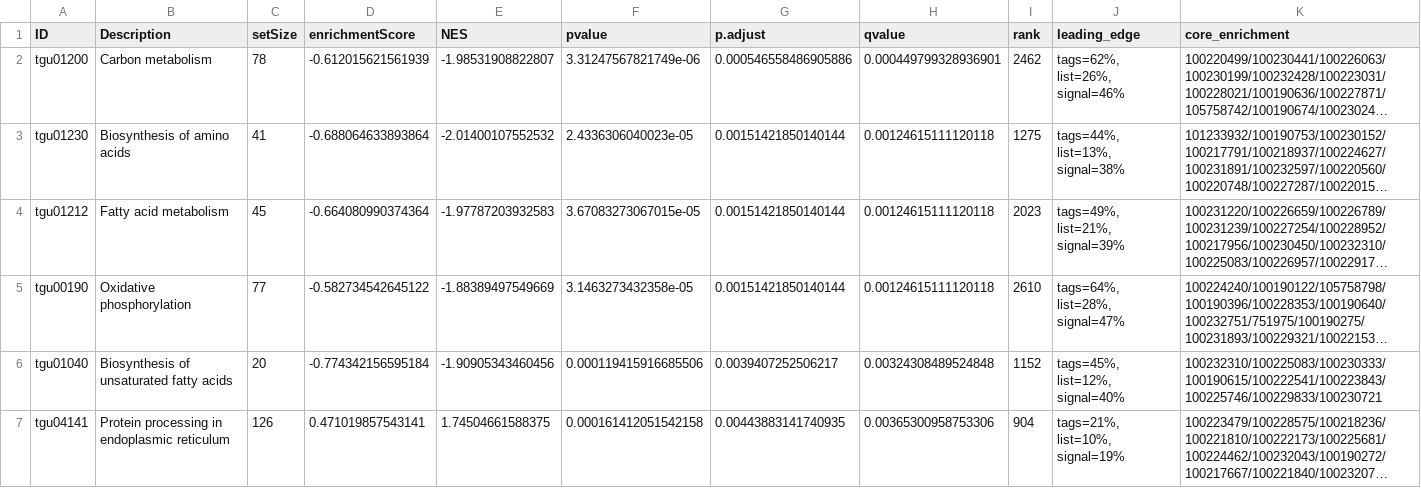
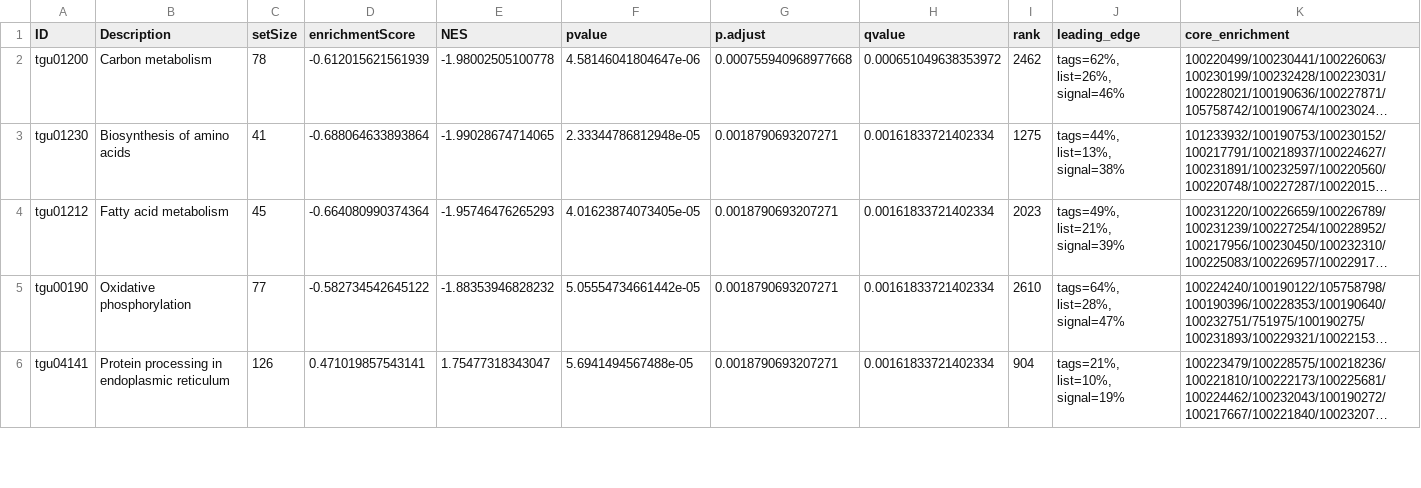
Before and after one commit to Schwartz-Lab-at-Auburn/ZebraFinch_DamageFitnessProject, a CSV file: LiverRNASeq/Pathway Enrichment/Results/GSEA/DESeq2_Male/GSE_KEGG_Male.csv, drawn as a sheet; only a part is shown; long unchanged cells end in …; removed rows and columns are numbered as before the commit, all else as after; the diff covers the shown part only; the diff names each change by its address in the sheet, - before the commit and + after, or states it on an @@ line.

Commit message:
Update GSE_KEGG_Male.csv

```diff
--- a/LiverRNASeq/Pathway Enrichment/Results/GSEA/DESeq2_Male/GSE_KEGG_Male.csv
+++ b/LiverRNASeq/Pathway Enrichment/Results/GSEA/DESeq2_Male/GSE_KEGG_Male.csv
-E2 (NES): -1.98531908822807
+E2 (NES): -1.98002505100778
-F2 (pvalue): 3.31247567821749e-06
+F2 (pvalue): 4.58146041804647e-06
-G2 (p.adjust): 0.000546558486905886
+G2 (p.adjust): 0.000755940968977668
-H2 (qvalue): 0.000449799328936901
+H2 (qvalue): 0.000651049638353972
-E3 (NES): -2.01400107552532
+E3 (NES): -1.99028674714065
-F3 (pvalue): 2.4336306040023e-05
+F3 (pvalue): 2.33344786812948e-05
-G3:G5 (p.adjust): 0.00151421850140144
+G3:G5 (p.adjust): 0.0018790693207271
-H3:H5 (qvalue): 0.00124615111120118
+H3:H5 (qvalue): 0.00161833721402334
-E4 (NES): -1.97787203932583
+E4 (NES): -1.95746476265293
-F4 (pvalue): 3.67083273067015e-05
+F4 (pvalue): 4.01623874073405e-05
-E5 (NES): -1.88389497549669
+E5 (NES): -1.88353946828232
-F5 (pvalue): 3.1463273432358e-05
+F5 (pvalue): 5.05554734661442e-05
-row 6: tgu01040 | Biosynthesis of unsaturated fatty acids | 20 | -0.774342156595184 | -1.90905343460456 | 0.000119415916685506 | 0.0039407252506217 | 0.00324308489524848 | 1152 | tags=45%, list=12%, signal=40% | 100232310/100225083/100230333/100190615/100222541/100223843/100225746/100229833/100230721
-E6 (NES): 1.74504661588375
+E6 (NES): 1.75477318343047
-F6 (pvalue): 0.000161412051542158
+F6 (pvalue): 5.6941494567488e-05
-G6 (p.adjust): 0.00443883141740935
+G6 (p.adjust): 0.0018790693207271
-H6 (qvalue): 0.00365300958753306
+H6 (qvalue): 0.00161833721402334
```
Also changed, not shown: 4 added rows, 5 removed rows and 20 edited cells elsewhere in this file.
